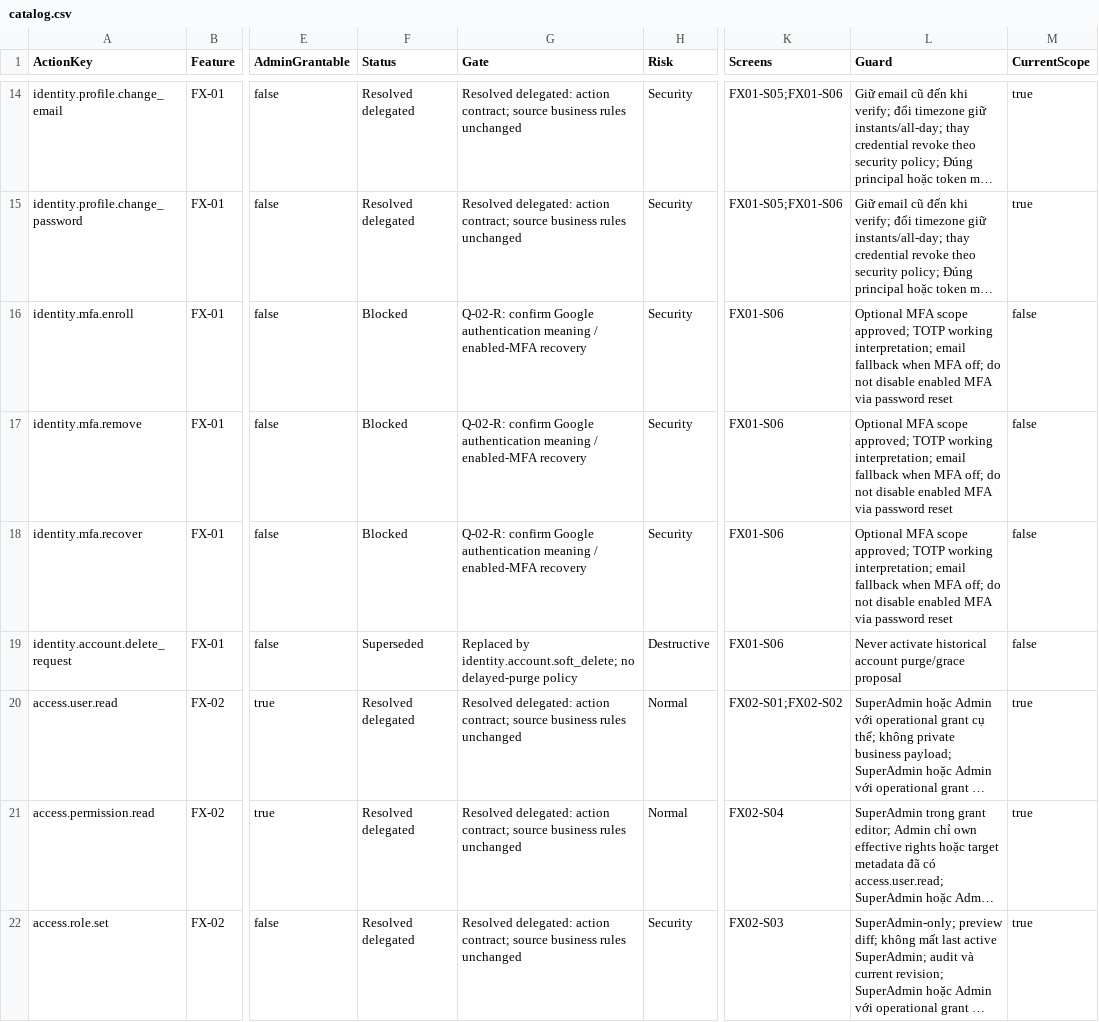
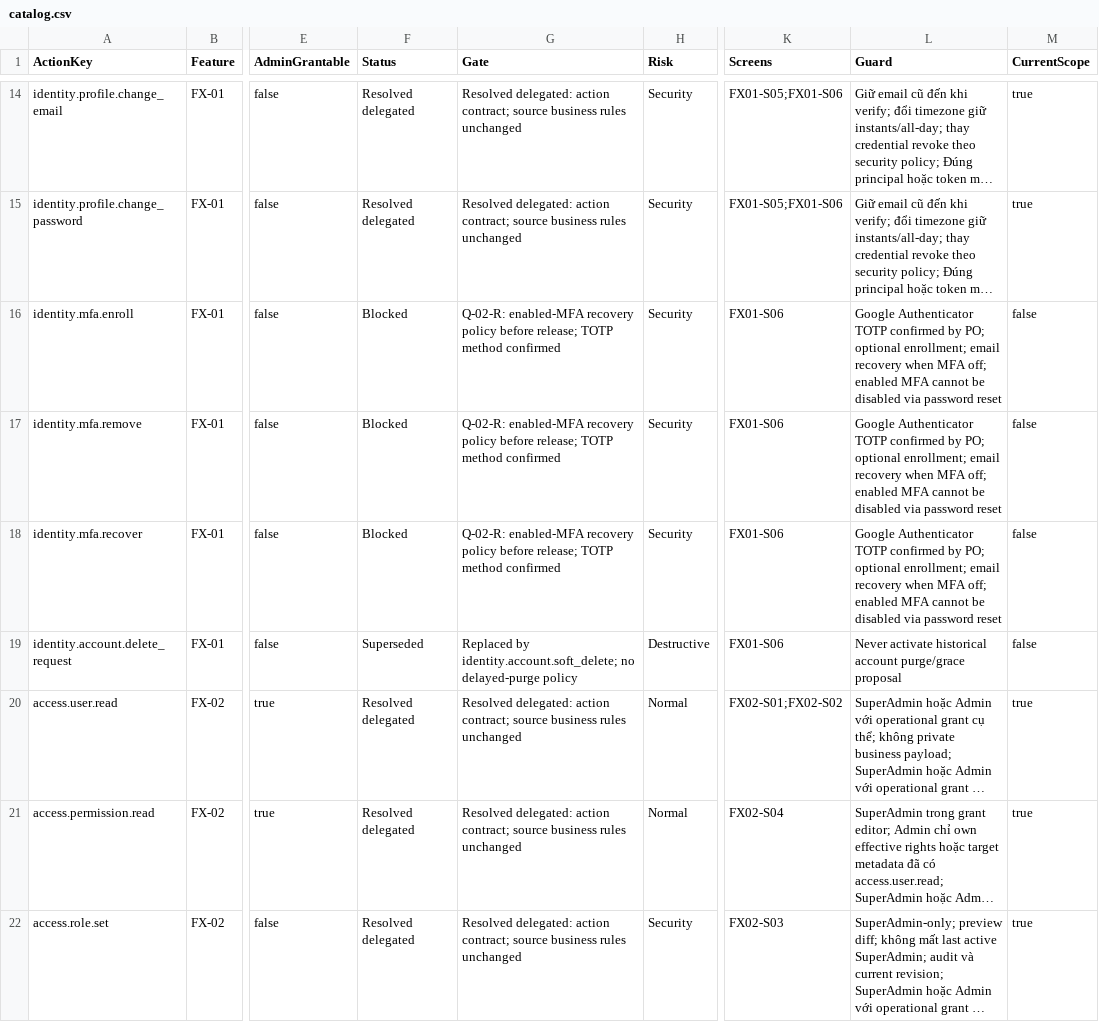
Before and after one commit to hakodev2k/Nexora, a CSV file: docs/action-catalog/catalog.csv, drawn as a sheet; only a part is shown, gaps mark what is left out; long unchanged cells end in …; the diff names each change by its address in the sheet, - before the commit and + after, or states it on an @@ line.

Commit message:
docs: confirm Google Authenticator TOTP as optional MFA
Record the Product Owner clarification across requirements, UX, security,
database design and action catalog. Keep lost-device recovery policy open.
Documentation only; no implementation approval.

```diff
--- a/docs/action-catalog/catalog.csv
+++ b/docs/action-catalog/catalog.csv
-G16:G18 (Gate): Q-02-R: confirm Google authentication meaning / enabled-MFA recovery
+G16:G18 (Gate): Q-02-R: enabled-MFA recovery policy before release; TOTP method confirmed
-L16:L18 (Guard): Optional MFA scope approved; TOTP working interpretation; email fallback when MFA off; do not disable enabled MFA via password…
+L16:L18 (Guard): Google Authenticator TOTP confirmed by PO; optional enrollment; email recovery when MFA off; enabled MFA cannot be disabled via password…
```
Also changed, not shown: 9 other files.
